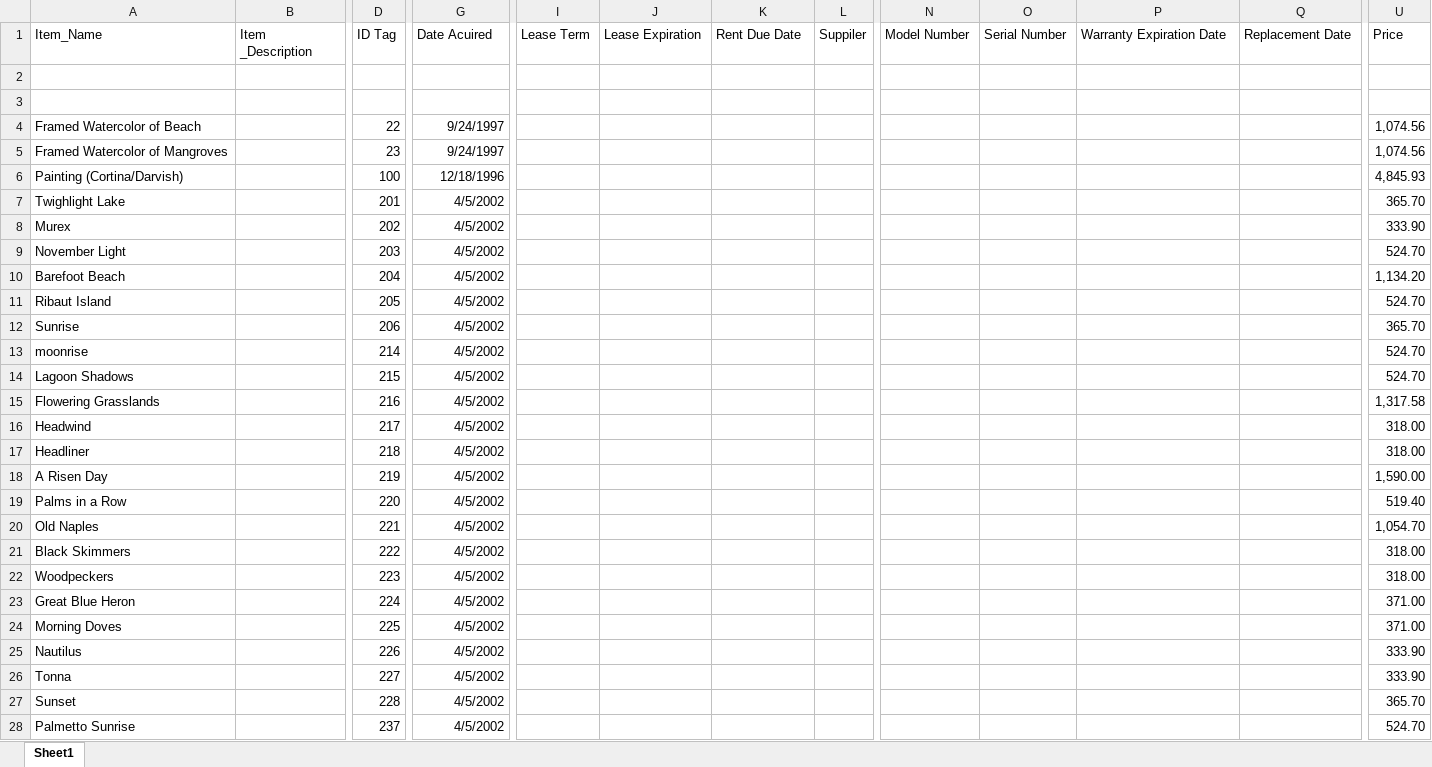
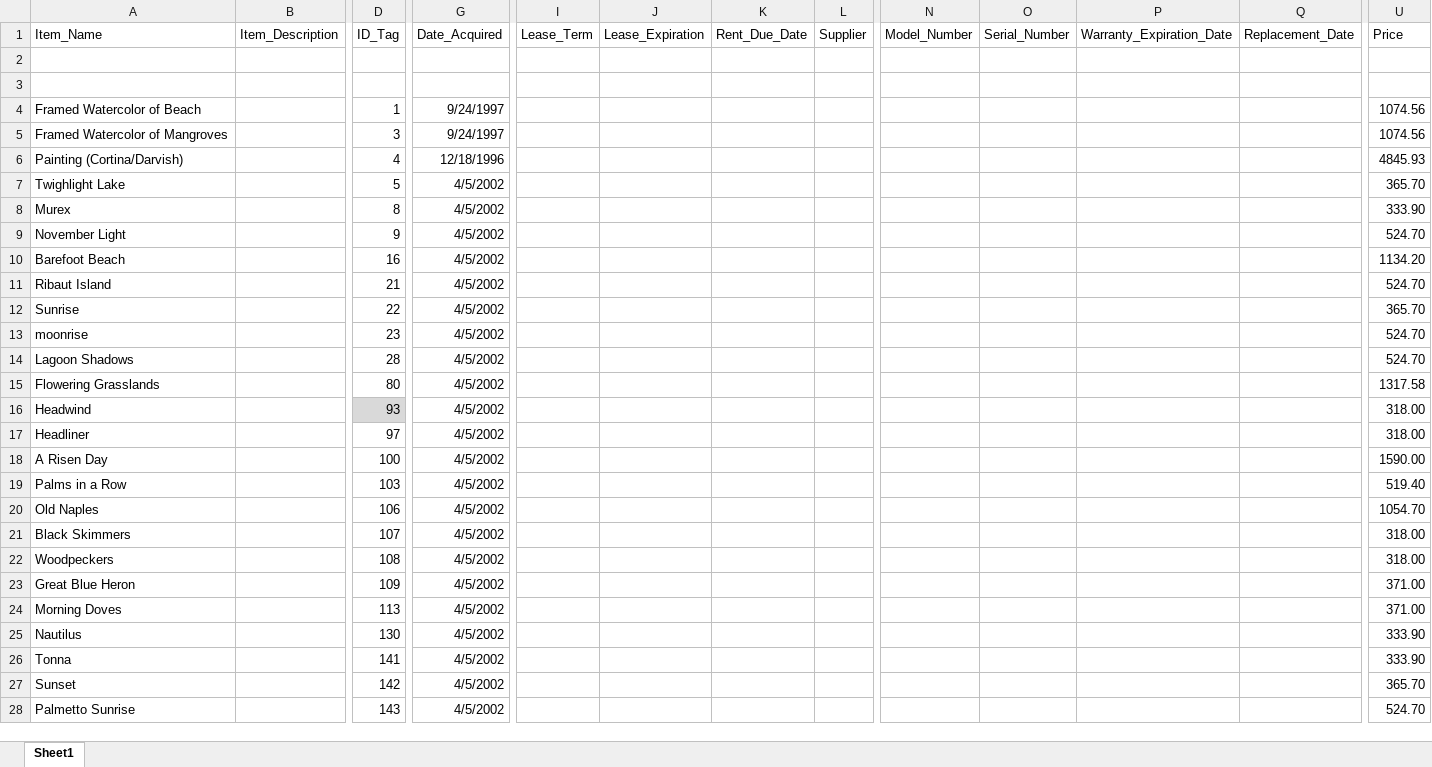
Before and after one commit to rtrevino821/SpecsProject, an Excel workbook: SpecsProject/Excel/Inventory_Project_SpecificationsV2.xlsx, sheet Sheet1, drawn as a sheet; only a part is shown, gaps mark what is left out; values as stored, in another font and other column widths than the file's, no borders; the diff covers the shown part only; the diff names each change by its address in the sheet, - before the commit and + after, or states it on an @@ line.

```diff
--- a/SpecsProject/Excel/Inventory_Project_SpecificationsV2.xlsx (sheet Sheet1)
+++ b/SpecsProject/Excel/Inventory_Project_SpecificationsV2.xlsx (sheet Sheet1)
-B1: Item _Description
+B1: Item_Description
-D1: ID Tag
+D1: ID_Tag
-G1: Date Acuired
+G1: Date_Acquired
-I1: Lease Term
+I1: Lease_Term
-J1: Lease Expiration
+J1: Lease_Expiration
-K1: Rent Due Date
+K1: Rent_Due_Date
-L1: Suppiler
+L1: Supplier
-N1: Model Number
+N1: Model_Number
-O1: Serial Number
+O1: Serial_Number
-P1: Warranty Expiration Date
+P1: Warranty_Expiration_Date
-Q1: Replacement Date
+Q1: Replacement_Date
-D4 (ID_Tag): 22
+D4 (ID_Tag): 1
-U4:U5 (Price): 1,074.56
+U4:U5 (Price): 1074.56
-D5 (ID_Tag): 23
+D5 (ID_Tag): 3
-D6 (ID_Tag): 100
+D6 (ID_Tag): 4
-U6 (Price): 4,845.93
+U6 (Price): 4845.93
-D7 (ID_Tag): 201
+D7 (ID_Tag): 5
-D8 (ID_Tag): 202
+D8 (ID_Tag): 8
-D9 (ID_Tag): 203
+D9 (ID_Tag): 9
-D10 (ID_Tag): 204
+D10 (ID_Tag): 16
-U10 (Price): 1,134.20
+U10 (Price): 1134.20
-D11 (ID_Tag): 205
+D11 (ID_Tag): 21
-D12 (ID_Tag): 206
+D12 (ID_Tag): 22
-D13 (ID_Tag): 214
+D13 (ID_Tag): 23
-D14 (ID_Tag): 215
+D14 (ID_Tag): 28
-D15 (ID_Tag): 216
+D15 (ID_Tag): 80
-U15 (Price): 1,317.58
+U15 (Price): 1317.58
-D16 (ID_Tag): 217
+D16 (ID_Tag): 93
-D16 fill: none
+D16 fill: #D9D9D9
-D17 (ID_Tag): 218
+D17 (ID_Tag): 97
-D18 (ID_Tag): 219
+D18 (ID_Tag): 100
-U18 (Price): 1,590.00
+U18 (Price): 1590.00
-D19 (ID_Tag): 220
+D19 (ID_Tag): 103
-D20 (ID_Tag): 221
+D20 (ID_Tag): 106
-U20 (Price): 1,054.70
+U20 (Price): 1054.70
-D21 (ID_Tag): 222
+D21 (ID_Tag): 107
-D22 (ID_Tag): 223
+D22 (ID_Tag): 108
-D23 (ID_Tag): 224
+D23 (ID_Tag): 109
-D24 (ID_Tag): 225
+D24 (ID_Tag): 113
-D25 (ID_Tag): 226
+D25 (ID_Tag): 130
-D26 (ID_Tag): 227
+D26 (ID_Tag): 141
-D27 (ID_Tag): 228
+D27 (ID_Tag): 142
-D28 (ID_Tag): 237
+D28 (ID_Tag): 143
```
Also changed, not shown: other rows of this sheet, 12 other files.
